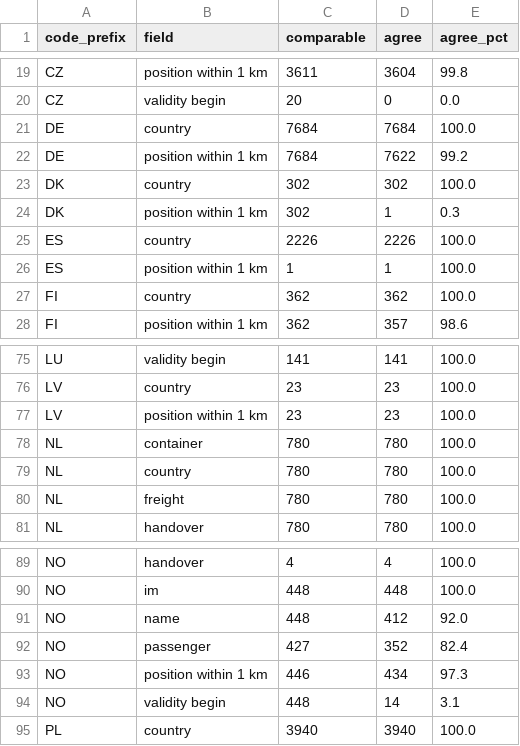
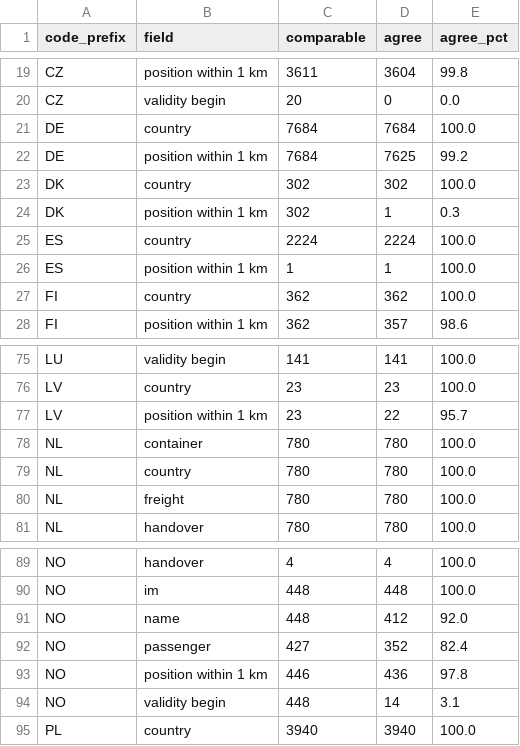
Before and after one commit to gatemezing/onto-dissemination, a CSV file: crd-kg/stats/pl-agreement-by-prefix.csv, drawn as a sheet; only a part is shown, gaps mark what is left out.

```diff
--- a/crd-kg/stats/pl-agreement-by-prefix.csv
+++ b/crd-kg/stats/pl-agreement-by-prefix.csv
@@ -21,6 +21,6 @@ CZ,validity begin,20,0,0.0
 DE,country,7684,7684,100.0
-DE,position within 1 km,7684,7622,99.2
+DE,position within 1 km,7684,7625,99.2
 DK,country,302,302,100.0
 DK,position within 1 km,302,1,0.3
-ES,country,2226,2226,100.0
+ES,country,2224,2224,100.0
 ES,position within 1 km,1,1,100.0
@@ -76,3 +76,3 @@ LU,validity begin,141,141,100.0
 LV,country,23,23,100.0
-LV,position within 1 km,23,23,100.0
+LV,position within 1 km,23,22,95.7
 NL,container,780,780,100.0
@@ -92,3 +92,3 @@ NO,name,448,412,92.0
 NO,passenger,427,352,82.4
-NO,position within 1 km,446,434,97.3
+NO,position within 1 km,446,436,97.8
 NO,validity begin,448,14,3.1
```
Also changed, not shown: crd-kg/stats/crd-checks.csv, crd-kg/stats/pl-by-country.csv, 7 other files.
